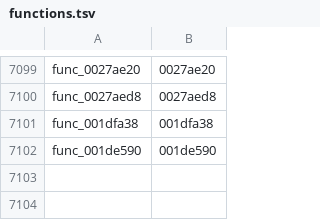
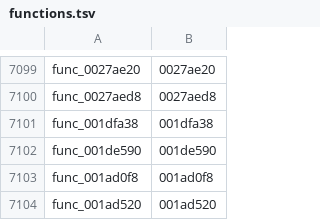
Before and after one commit to sh1ftmaker/kh2, a TSV file: functions.tsv, drawn as a sheet; only a part is shown, gaps mark what is left out; the diff names each change by its address in the sheet, - before the commit and + after, or states it on an @@ line.

```diff
--- a/functions.tsv
+++ b/functions.tsv
+row 7103: func_001ad0f8 | 001ad0f8
+row 7104: func_001ad520 | 001ad520
```
Also changed, not shown: docs/rig/parked.tsv, 1 other file.
